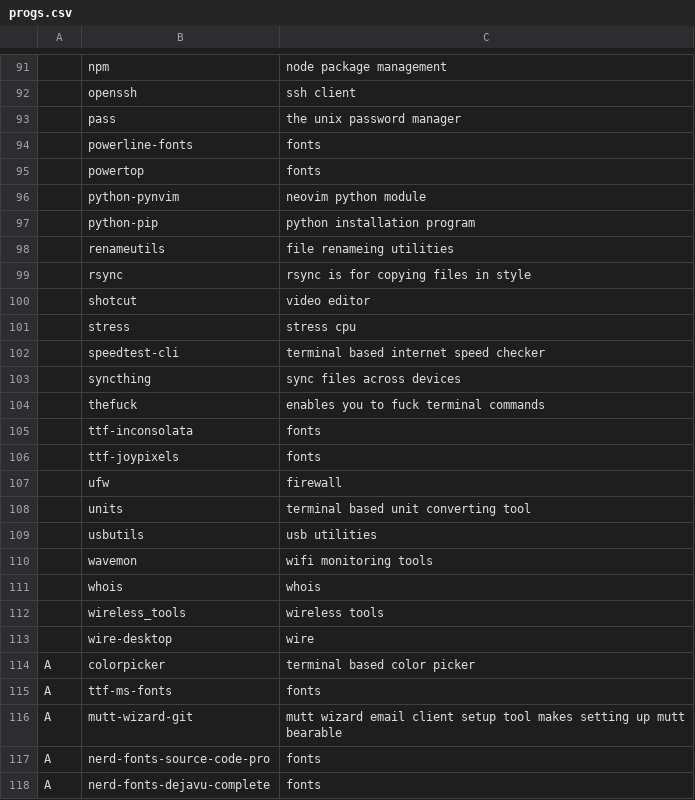
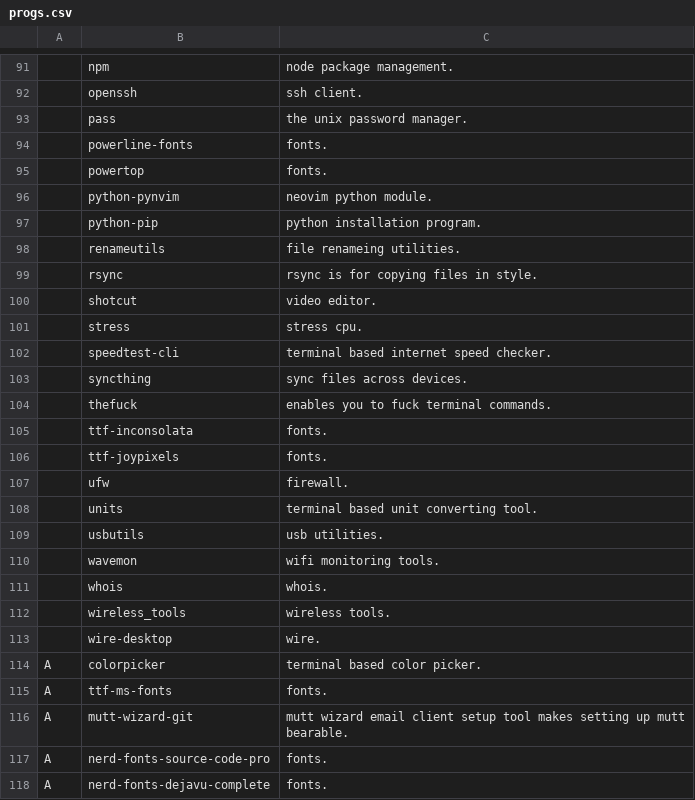
Before and after one commit to NicholasasaurusRex/NARBS, a CSV file: progs.csv, drawn as a sheet; only a part is shown, gaps mark what is left out; the diff covers the shown part only; the diff names each change by its address in the sheet, - before the commit and + after, or states it on an @@ line.

Commit message:
add my programs to progs.csv

```diff
--- a/progs.csv
+++ b/progs.csv
-C91: node package management
+C91: node package management.
-C92: ssh client
+C92: ssh client.
-C93: the unix password manager
+C93: the unix password manager.
-C94:C95: fonts
+C94:C95: fonts.
-C96: neovim python module
+C96: neovim python module.
-C97: python installation program
+C97: python installation program.
-C98: file renameing utilities
+C98: file renameing utilities.
-C99: rsync is for copying files in style
+C99: rsync is for copying files in style.
-C100: video editor
+C100: video editor.
-C101: stress cpu
+C101: stress cpu.
-C102: terminal based internet speed checker
+C102: terminal based internet speed checker.
-C103: sync files across devices
+C103: sync files across devices.
-C104: enables you to fuck terminal commands
+C104: enables you to fuck terminal commands.
-C105:C106: fonts
+C105:C106: fonts.
-C107: firewall
+C107: firewall.
-C108: terminal based unit converting tool
+C108: terminal based unit converting tool.
-C109: usb utilities
+C109: usb utilities.
-C110: wifi monitoring tools
+C110: wifi monitoring tools.
-C111: whois
+C111: whois.
-C112: wireless tools
+C112: wireless tools.
-C113: wire
+C113: wire.
-C114: terminal based color picker
+C114: terminal based color picker.
-C115: fonts
+C115: fonts.
-C116: …up mutt bearable
+C116: …up mutt bearable.
-C117:C118: fonts
+C117:C118: fonts.
```
Also changed, not shown: 34 edited cells elsewhere in this file.
